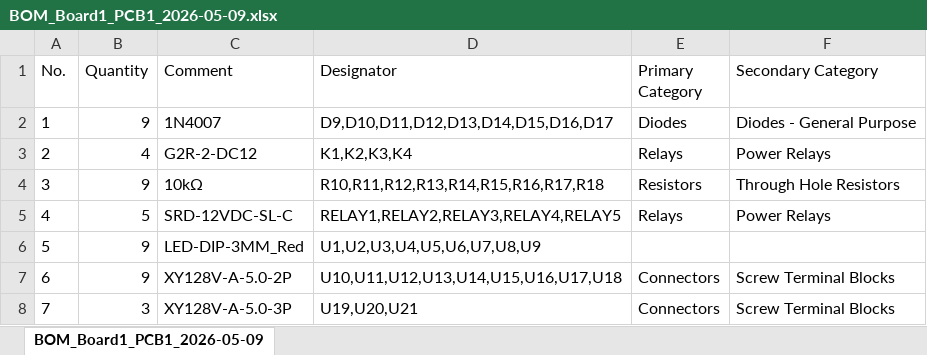
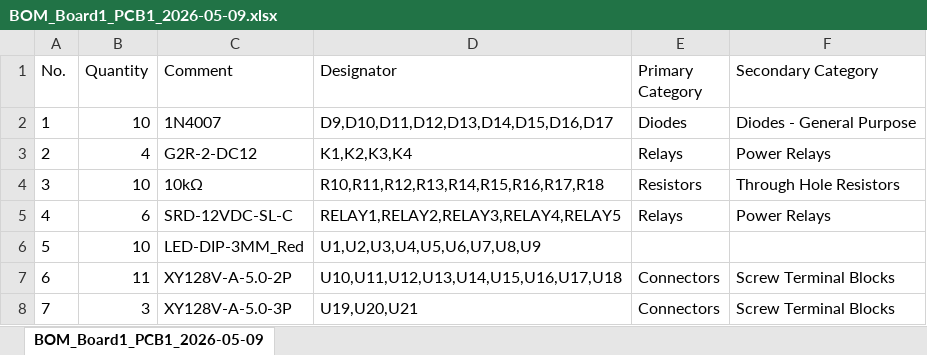
Before and after one commit to shaswatbhai12/Relay-Card, an Excel workbook: BOM_Board1_PCB1_2026-05-09.xlsx, sheet BOM_Board1_PCB1_2026-05-09, drawn as a sheet; values as stored, in another font and other column widths than the file's, no borders; the diff names each change by its address in the sheet, - before the commit and + after, or states it on an @@ line.

```diff
--- a/BOM_Board1_PCB1_2026-05-09.xlsx (sheet BOM_Board1_PCB1_2026-05-09)
+++ b/BOM_Board1_PCB1_2026-05-09.xlsx (sheet BOM_Board1_PCB1_2026-05-09)
-B2 (Quantity): 9
+B2 (Quantity): 10
-B4 (Quantity): 9
+B4 (Quantity): 10
-B5 (Quantity): 5
+B5 (Quantity): 6
-B6 (Quantity): 9
+B6 (Quantity): 10
-B7 (Quantity): 9
+B7 (Quantity): 11
```
Also changed, not shown: 12 other files.
